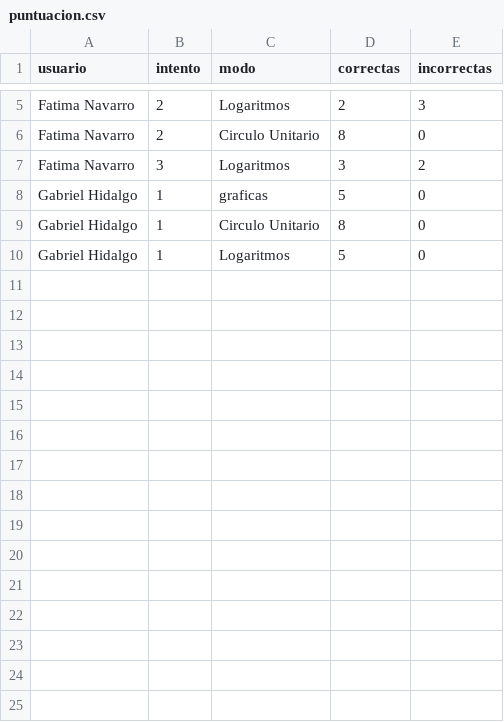
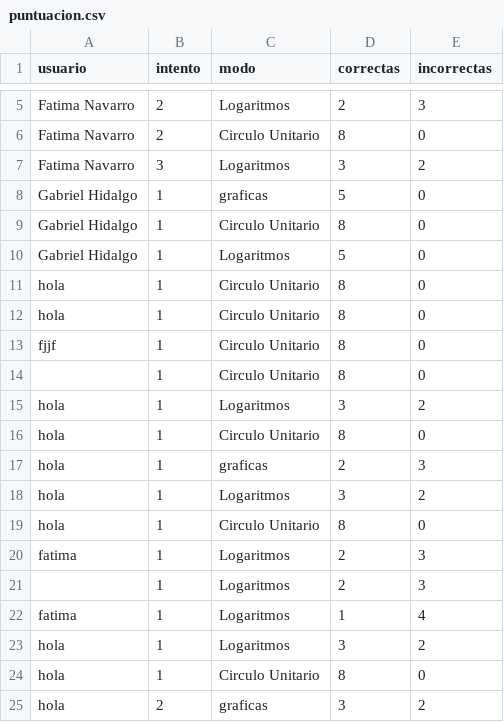
Before and after one commit to fatupopzz/juegopixel, a CSV file: puntuacion.csv, drawn as a sheet; only a part is shown, gaps mark what is left out; the diff names each change by its address in the sheet, - before the commit and + after, or states it on an @@ line.

Commit message:
se agrega musica, se modifica como se registra la puntuacion y se mejoro la interfaz grafica

```diff
--- a/puntuacion.csv
+++ b/puntuacion.csv
+row 11: hola | 1 | Circulo Unitario | 8 | 0
+row 12: hola | 1 | Circulo Unitario | 8 | 0
+row 13: fjjf | 1 | Circulo Unitario | 8 | 0
+row 14:  | 1 | Circulo Unitario | 8 | 0
+row 15: hola | 1 | Logaritmos | 3 | 2
+row 16: hola | 1 | Circulo Unitario | 8 | 0
+row 17: hola | 1 | graficas | 2 | 3
+row 18: hola | 1 | Logaritmos | 3 | 2
+row 19: hola | 1 | Circulo Unitario | 8 | 0
+row 20: fatima | 1 | Logaritmos | 2 | 3
+row 21:  | 1 | Logaritmos | 2 | 3
+row 22: fatima | 1 | Logaritmos | 1 | 4
+row 23: hola | 1 | Logaritmos | 3 | 2
+row 24: hola | 1 | Circulo Unitario | 8 | 0
+row 25: hola | 2 | graficas | 3 | 2
```
Also changed, not shown: 13 other files.
